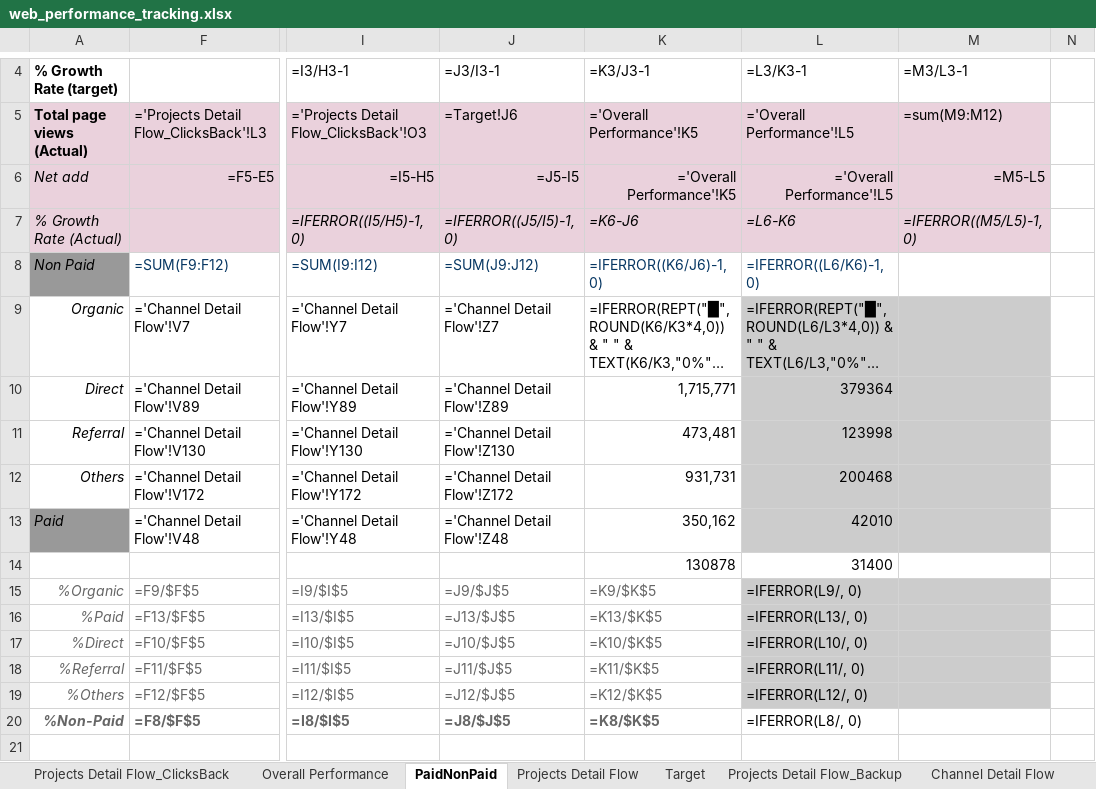
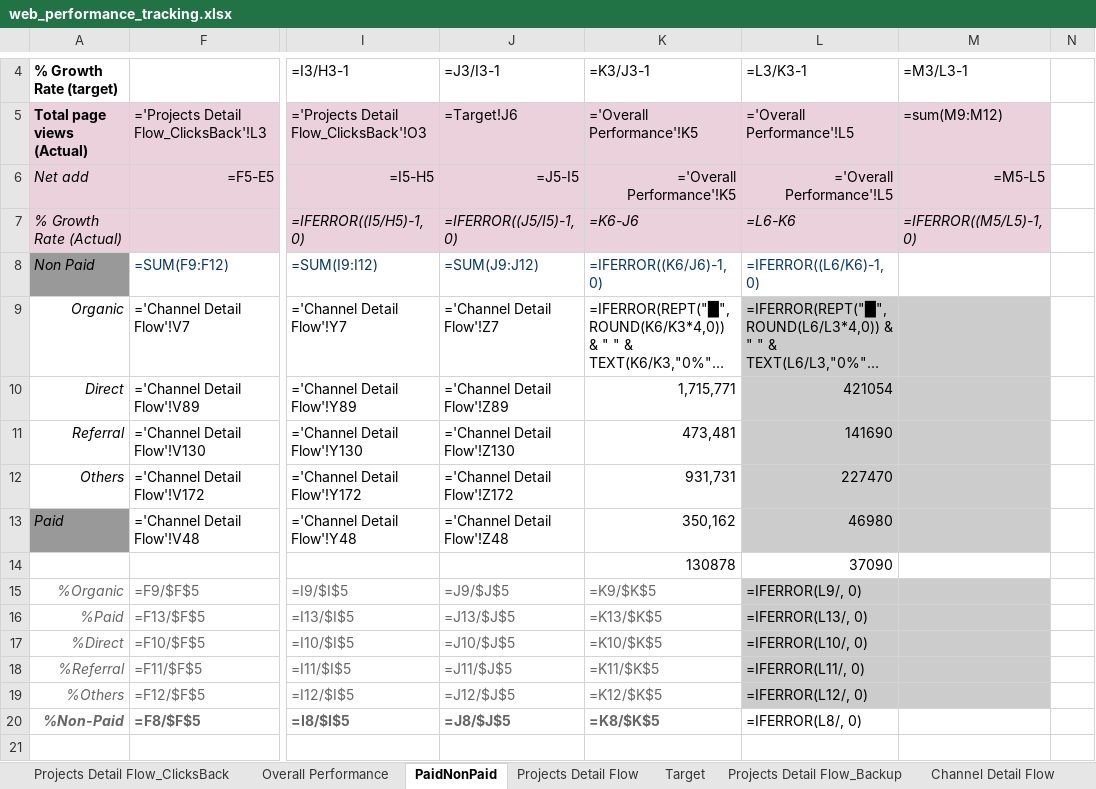
Before and after one commit to vanhien26/hienho-knowledgebase, an Excel workbook: 07_REPORTS/web_performance_tracking.xlsx, sheet PaidNonPaid, drawn as a sheet; only a part is shown, gaps mark what is left out; long unchanged cells end in …; values as stored, in another font and other column widths than the file's, no borders; formulas without a stored value are shown as written; conditional formats not drawn; the diff names each change by its address in the sheet, - before the commit and + after, or states it on an @@ line.

```diff
--- a/07_REPORTS/web_performance_tracking.xlsx (sheet PaidNonPaid)
+++ b/07_REPORTS/web_performance_tracking.xlsx (sheet PaidNonPaid)
-L10: 379364
+L10: 421054
-L11: 123998
+L11: 141690
-L12: 200468
+L12: 227470
-L13: 42010
+L13: 46980
-L14: 31400
+L14: 37090
```
Also changed, not shown: sheet MTD Pivot, sheet Financial, sheet Full month Pivot, sheet Cinema, sheet Vehicle, sheet Overall Performance, 07_REPORTS/web_platform_performance.xlsx, 5 other files.
